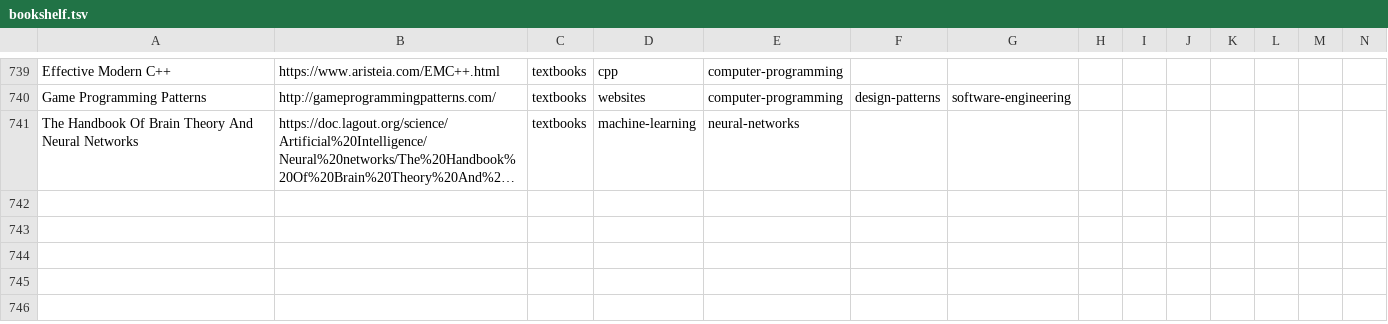
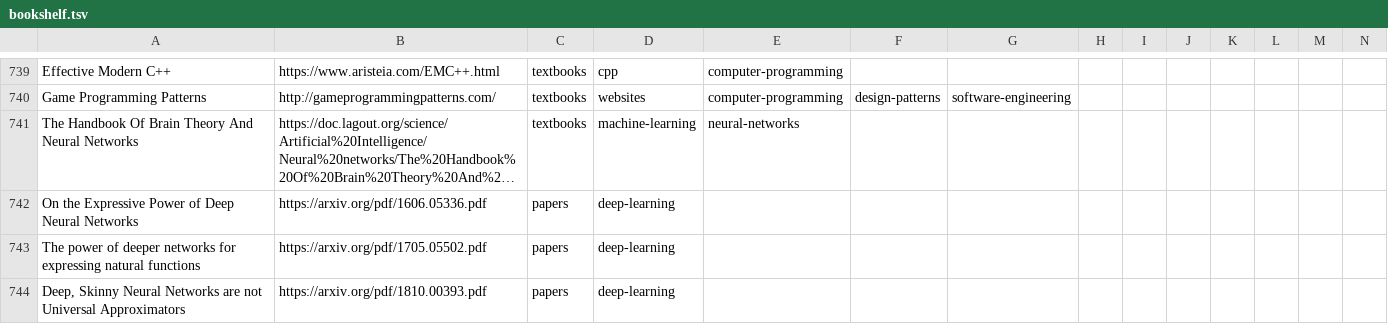
Before and after one commit to marcofavorito/my-bookshelf, a TSV file: bookshelf.tsv, drawn as a sheet; only a part is shown, gaps mark what is left out; long unchanged cells end in …; rows hold the shown columns only; the diff names each change by its address in the sheet, - before the commit and + after, or states it on an @@ line.

Commit message:
add DL papers

```diff
--- a/bookshelf.tsv
+++ b/bookshelf.tsv
+row 742: On the Expressive Power of Deep Neural Networks | https://arxiv.org/pdf/1606.05336.pdf | papers | deep-learning
+row 743: The power of deeper networks for expressing natural functions | https://arxiv.org/pdf/1705.05502.pdf | papers | deep-learning
+row 744: Deep, Skinny Neural Networks are not Universal Approximators | https://arxiv.org/pdf/1810.00393.pdf | papers | deep-learning
```
